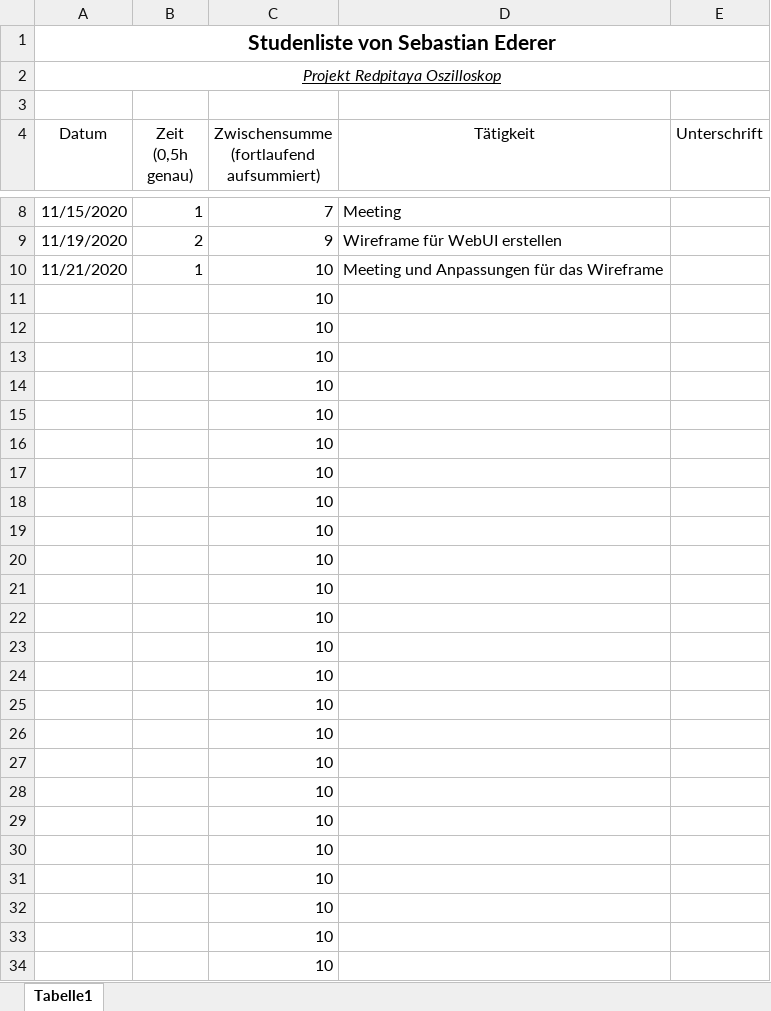
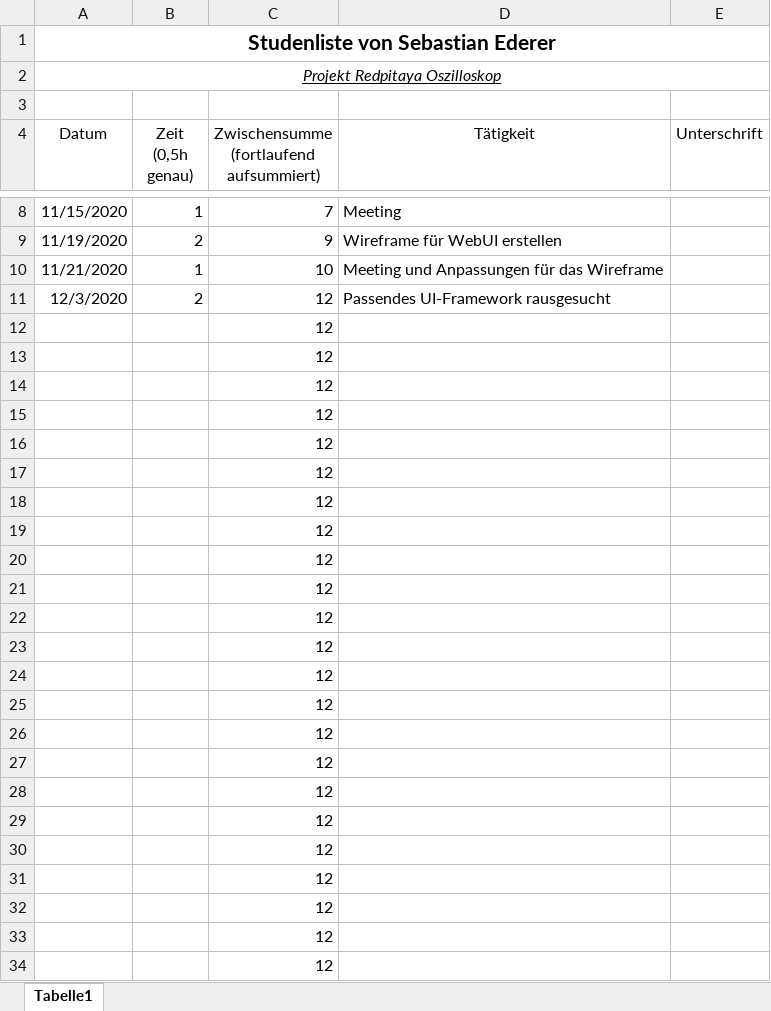
Before and after one commit to cSharpler2946/HSP-RPOSC-Redpitaya-Oszilloskop, an Excel workbook: stundenlisten/Stundenliste-SebastianEderer.xlsx, sheet Tabelle1, drawn as a sheet; only a part is shown, gaps mark what is left out; values as stored, in another font and other column widths than the file's, no borders; removed rows and columns are numbered as before the commit, all else as after; the diff covers the shown part only; the diff names each change by its address in the sheet, - before the commit and + after, or states it on an @@ line.

```diff
--- a/stundenlisten/Stundenliste-SebastianEderer.xlsx (sheet Tabelle1)
+++ b/stundenlisten/Stundenliste-SebastianEderer.xlsx (sheet Tabelle1)
-row 11:  |  | 10
+row 11: 12/3/2020 | 2 | 12 | Passendes UI-Framework rausgesucht
-C12:C34: 10
+C12:C34: 12
```
Also changed, not shown: 1 edited cell elsewhere in this sheet, 14 other files.
